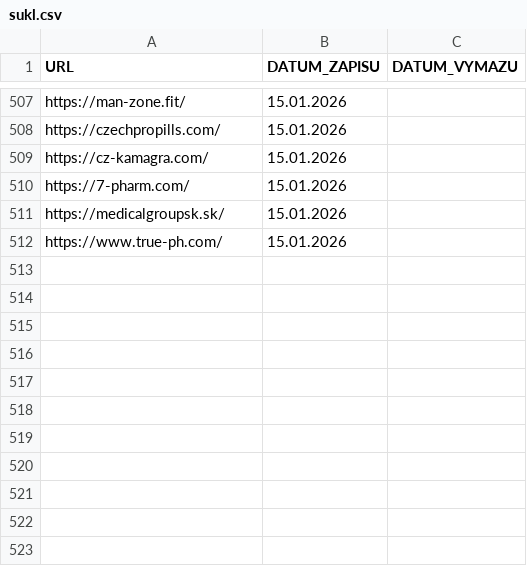
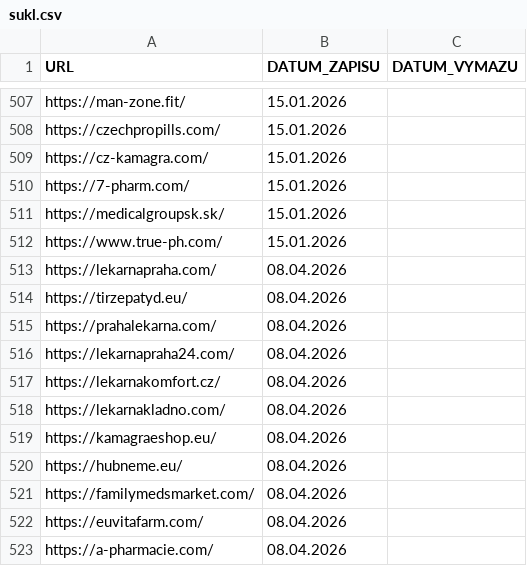
Before and after one commit to analogic/cz-gov-blocks, a CSV file: original/sukl.csv, drawn as a sheet; only a part is shown, gaps mark what is left out; the diff names each change by its address in the sheet, - before the commit and + after, or states it on an @@ line.

```diff
--- a/original/sukl.csv
+++ b/original/sukl.csv
+row 513: https://lekarnapraha.com/ | 08.04.2026
+row 514: https://tirzepatyd.eu/ | 08.04.2026
+row 515: https://prahalekarna.com/ | 08.04.2026
+row 516: https://lekarnapraha24.com/ | 08.04.2026
+row 517: https://lekarnakomfort.cz/ | 08.04.2026
+row 518: https://lekarnakladno.com/ | 08.04.2026
+row 519: https://kamagraeshop.eu/ | 08.04.2026
+row 520: https://hubneme.eu/ | 08.04.2026
+row 521: https://familymedsmarket.com/ | 08.04.2026
+row 522: https://euvitafarm.com/ | 08.04.2026
+row 523: https://a-pharmacie.com/ | 08.04.2026
```
Also changed, not shown: csv/mfcr.csv, csv/sukl.csv, 4 other files.
